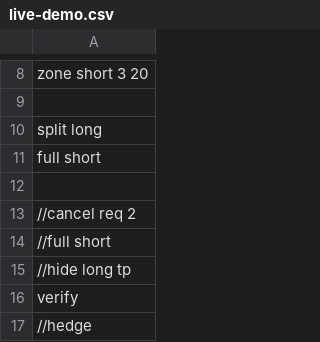
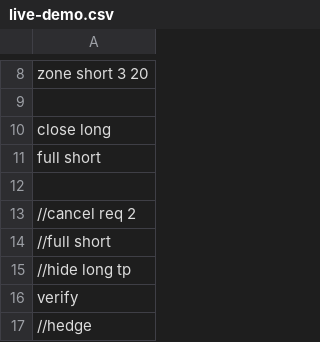
Before and after one commit to djorgens2/MT4-Master, a CSV file: Files/live-demo.csv, drawn as a sheet; only a part is shown, gaps mark what is left out.

```diff
--- a/Files/live-demo.csv
+++ b/Files/live-demo.csv
@@ -9,3 +9,3 @@ zone short 3 20
 
-split long
+close long
 full short
```
Also changed, not shown: 9 other files.
